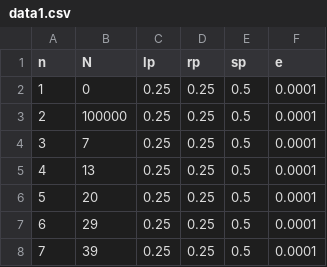
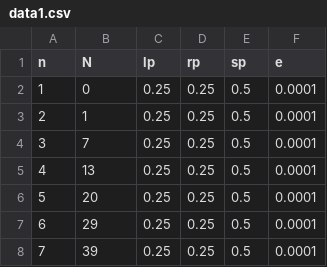
Before and after one commit to lliu58b/BUMP-code, a CSV file: matlab_sim/data1.csv (was data1.csv), drawn as a sheet; only a part is shown.

```diff
--- a/data1.csv
+++ b/matlab_sim/data1.csv
@@ -2,3 +2,3 @@ n,N,lp,rp,sp,e
 1,0,0.25,0.25,0.5,0.0001
-2,100000,0.25,0.25,0.5,0.0001
+2,1,0.25,0.25,0.5,0.0001
 3,7,0.25,0.25,0.5,0.0001
```
Also changed, not shown: 5 other files.
